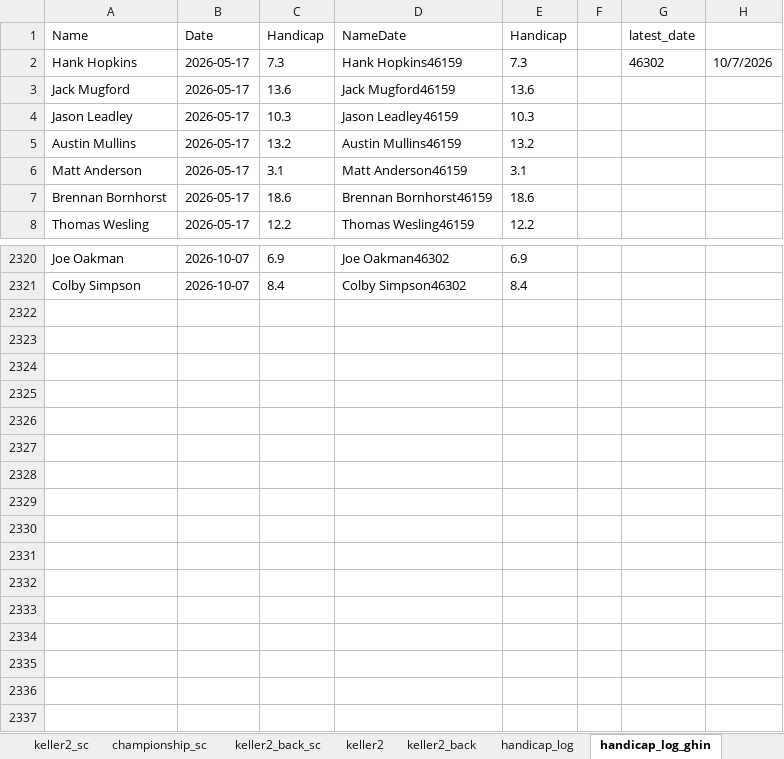
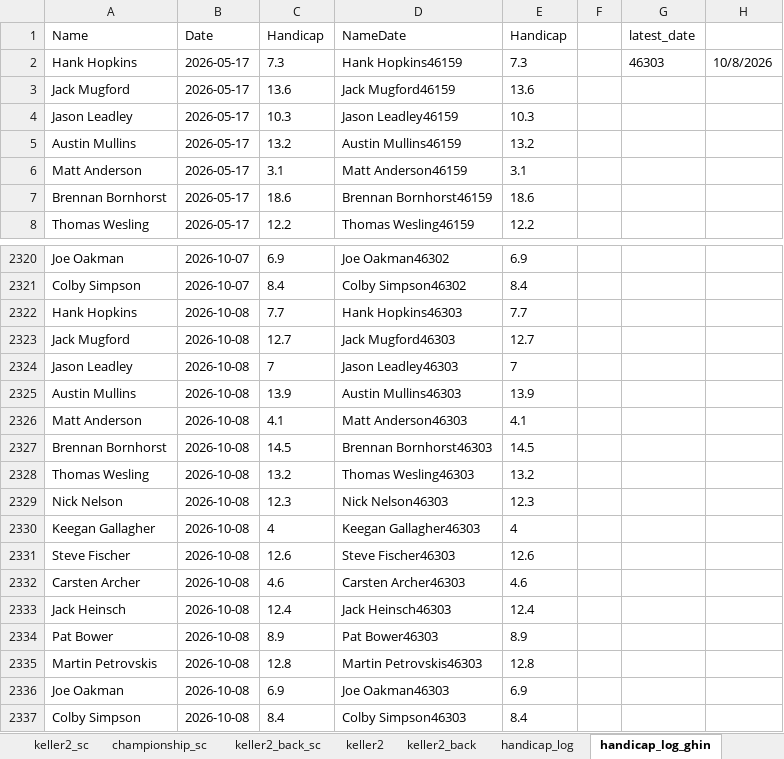
Before and after one commit to hankhopkins/sagl, an Excel workbook: data/Stone_Arch_Golf_League_Data_2026.xlsx, sheet handicap_log_ghin, drawn as a sheet; only a part is shown, gaps mark what is left out; values as stored, in another font and other column widths than the file's, no borders; the diff names each change by its address in the sheet, - before the commit and + after, or states it on an @@ line.

```diff
--- a/data/Stone_Arch_Golf_League_Data_2026.xlsx (sheet handicap_log_ghin)
+++ b/data/Stone_Arch_Golf_League_Data_2026.xlsx (sheet handicap_log_ghin)
-G2 (latest_date): 46302
+G2 (latest_date): 46303
-H2: 10/7/2026
+H2: 10/8/2026
+row 2322: Hank Hopkins | 2026-10-08 | 7.7 | Hank Hopkins46303 | 7.7
+row 2323: Jack Mugford | 2026-10-08 | 12.7 | Jack Mugford46303 | 12.7
+row 2324: Jason Leadley | 2026-10-08 | 7 | Jason Leadley46303 | 7
+row 2325: Austin Mullins | 2026-10-08 | 13.9 | Austin Mullins46303 | 13.9
+row 2326: Matt Anderson | 2026-10-08 | 4.1 | Matt Anderson46303 | 4.1
+row 2327: Brennan Bornhorst | 2026-10-08 | 14.5 | Brennan Bornhorst46303 | 14.5
+row 2328: Thomas Wesling | 2026-10-08 | 13.2 | Thomas Wesling46303 | 13.2
+row 2329: Nick Nelson | 2026-10-08 | 12.3 | Nick Nelson46303 | 12.3
+row 2330: Keegan Gallagher | 2026-10-08 | 4 | Keegan Gallagher46303 | 4
+row 2331: Steve Fischer | 2026-10-08 | 12.6 | Steve Fischer46303 | 12.6
+row 2332: Carsten Archer | 2026-10-08 | 4.6 | Carsten Archer46303 | 4.6
+row 2333: Jack Heinsch | 2026-10-08 | 12.4 | Jack Heinsch46303 | 12.4
+row 2334: Pat Bower | 2026-10-08 | 8.9 | Pat Bower46303 | 8.9
+row 2335: Martin Petrovskis | 2026-10-08 | 12.8 | Martin Petrovskis46303 | 12.8
+row 2336: Joe Oakman | 2026-10-08 | 6.9 | Joe Oakman46303 | 6.9
+row 2337: Colby Simpson | 2026-10-08 | 8.4 | Colby Simpson46303 | 8.4
```
Also changed, not shown: sheet league_scoring_record, sheet handicap_log, sheet handi_track_data, sheet league_handicap, sheet braemar_back_sc, sheet keller2_back_sc, 14 more sheets, 1 other file.
